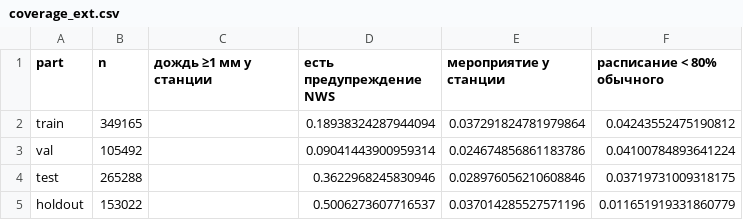
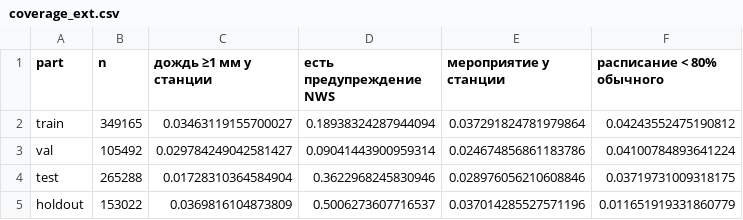
Before and after one commit to Kinggl3/ATML_Laba2, a CSV file: results/lab_08_ext_ablation/results/coverage_ext.csv, drawn as a sheet.

```diff
--- a/results/lab_08_ext_ablation/results/coverage_ext.csv
+++ b/results/lab_08_ext_ablation/results/coverage_ext.csv
@@ -1,5 +1,5 @@
 part,n,дождь ≥1 мм у станции,есть предупреждение NWS,мероприятие у станции,расписание < 80% обычного
-train,349165,,0.18938324287944094,0.037291824781979864,0.04243552475190812
-val,105492,,0.09041443900959314,0.024674856861183786,0.04100784893641224
-test,265288,,0.3622968245830946,0.028976056210608846,0.03719731009318175
-holdout,153022,,0.5006273607716537,0.037014285527571196,0.011651919331860779
+train,349165,0.03463119155700027,0.18938324287944094,0.037291824781979864,0.04243552475190812
+val,105492,0.029784249042581427,0.09041443900959314,0.024674856861183786,0.04100784893641224
+test,265288,0.01728310364584904,0.3622968245830946,0.028976056210608846,0.03719731009318175
+holdout,153022,0.0369816104873809,0.5006273607716537,0.037014285527571196,0.011651919331860779
```
Also changed, not shown: results/lab_08_ext_ablation/results/gain_ext.csv, results/lab_08_ext_ablation/results/importance_ext.csv, 7 other files.
